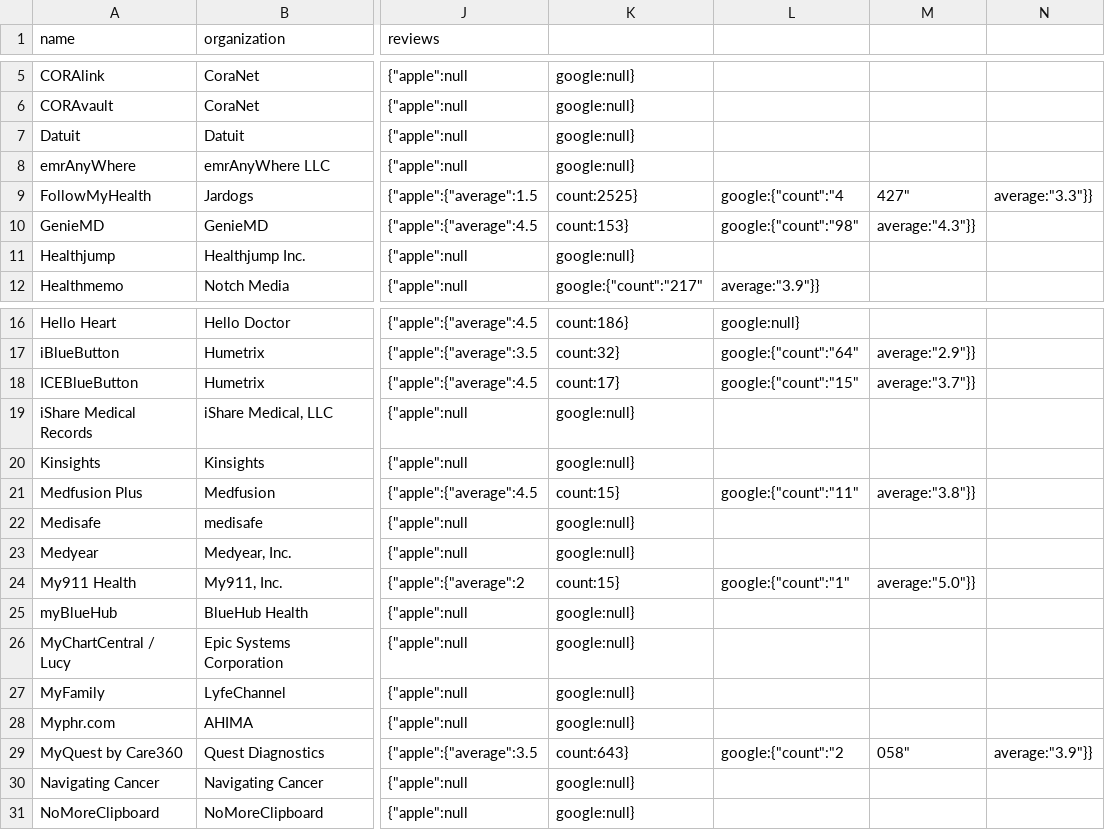
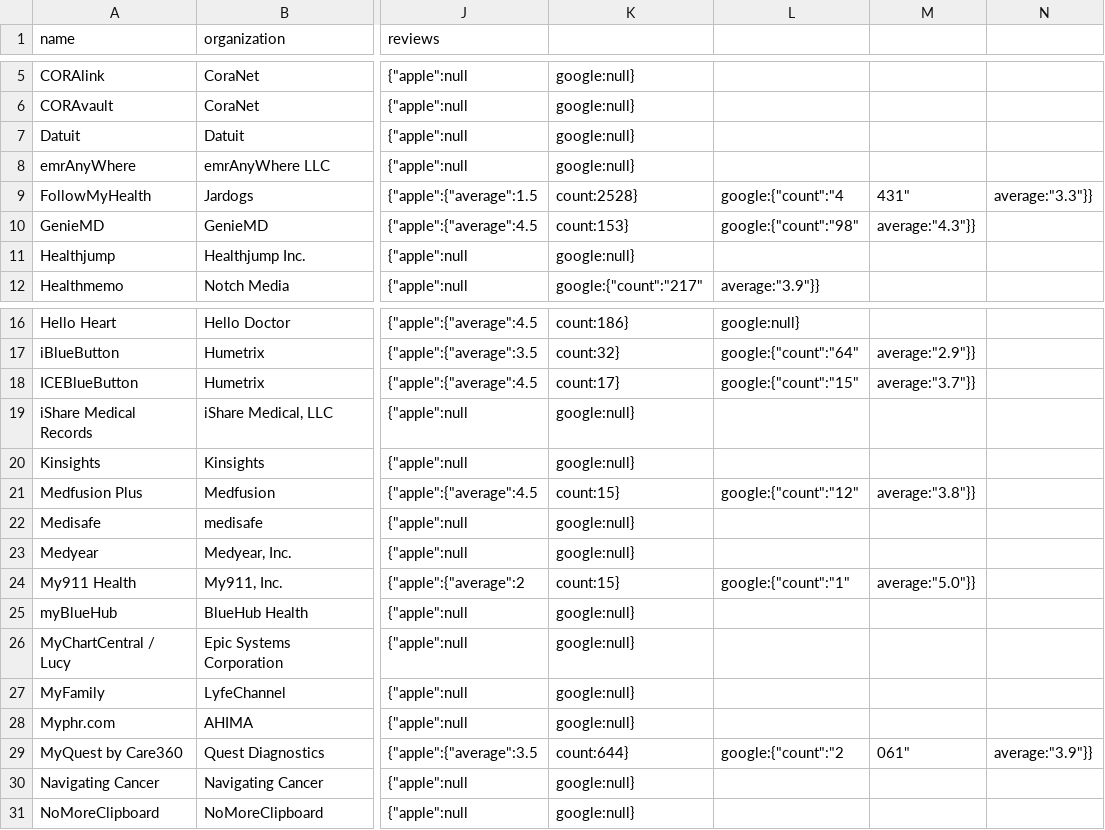
Before and after one commit to blue-button/connector, a CSV file: public/data/apps.csv, drawn as a sheet; only a part is shown, gaps mark what is left out; the diff names each change by its address in the sheet, - before the commit and + after, or states it on an @@ line.

Commit message:
update data for one or more profiles

```diff
--- a/public/data/apps.csv
+++ b/public/data/apps.csv
-K9: count:2525}
+K9: count:2528}
-M9: 427"
+M9: 431"
-L21: google:{"count":"11"
+L21: google:{"count":"12"
-K29: count:643}
+K29: count:644}
-M29: 058"
+M29: 061"
```
Also changed, not shown: 2 other files.
